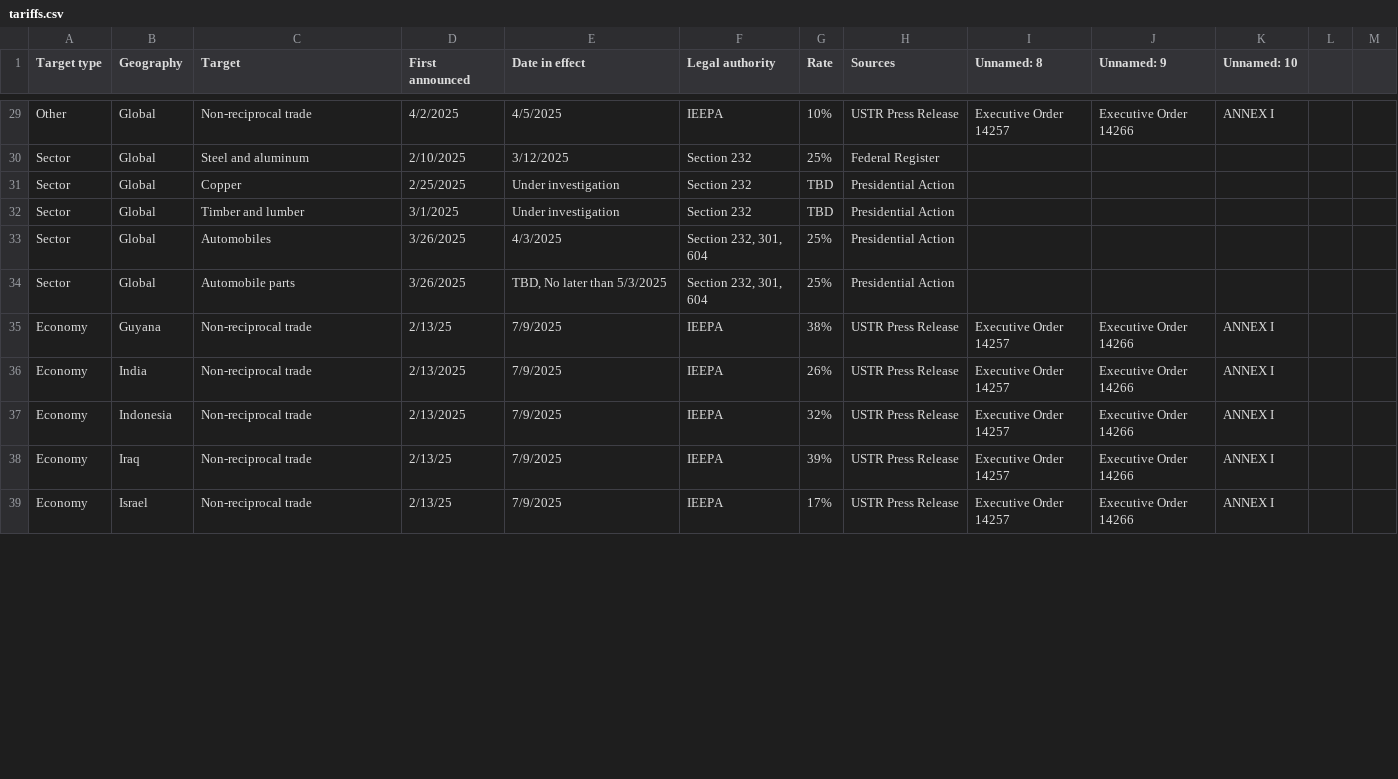
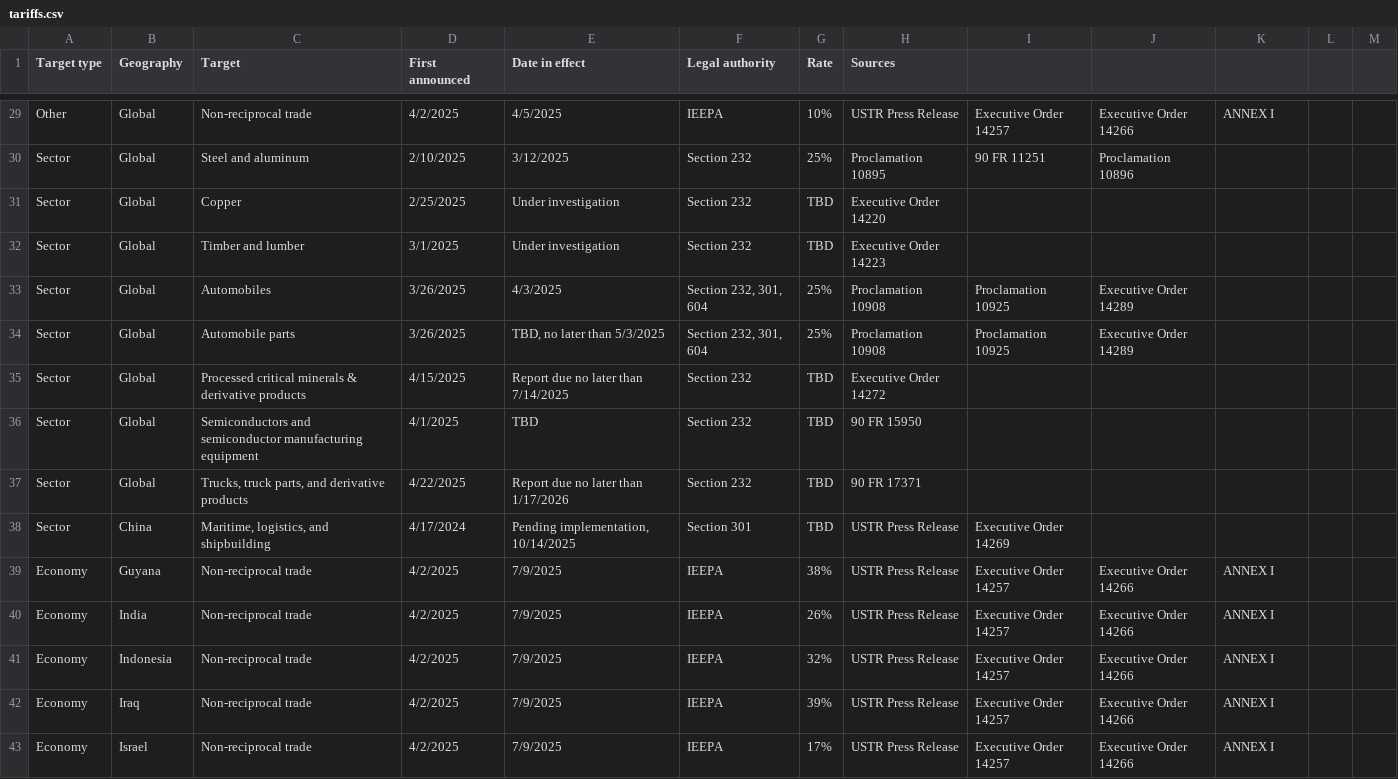
Before and after one commit to Takinomichi/tariffstrack, a CSV file: tariffstrack/tariffs.csv, drawn as a sheet; only a part is shown, gaps mark what is left out; the diff covers the shown part only.

```diff
--- a/tariffstrack/tariffs.csv
+++ b/tariffstrack/tariffs.csv
@@ -1 +1 @@
-Target type,Geography,Target,First announced,Date in effect,Legal authority,Rate,Sources,Unnamed: 8,Unnamed: 9,Unnamed: 10
+Target type,Geography,Target,First announced,Date in effect,Legal authority,Rate,Sources,,,,,
@@ -30,10 +30,14 @@ Other,Global,Non-reciprocal trade,4/2/2025,4/5/2025,IEEPA,10%,USTR Press Release
-Sector,Global,Steel and aluminum,2/10/2025,3/12/2025,Section 232,25%,Federal Register,,,
-Sector,Global,Copper,2/25/2025,Under investigation,Section 232,TBD,Presidential Action,,,
-Sector,Global,Timber and lumber,3/1/2025,Under investigation,Section 232,TBD,Presidential Action,,,
-Sector,Global,Automobiles,3/26/2025,4/3/2025,"Section 232, 301, 604",25%,Presidential Action,,,
-Sector,Global,Automobile parts,3/26/2025,"TBD,  No later than 5/3/2025","Section 232, 301, 604",25%,Presidential Action,,,
-Economy,Guyana,Non-reciprocal trade,2/13/25,7/9/2025,IEEPA,38%,USTR Press Release,Executive Order 14257,Executive Order 14266,ANNEX I
-Economy,India,Non-reciprocal trade,2/13/2025,7/9/2025,IEEPA,26%,USTR Press Release,Executive Order 14257,Executive Order 14266,ANNEX I
-Economy,Indonesia,Non-reciprocal trade,2/13/2025,7/9/2025,IEEPA,32%,USTR Press Release,Executive Order 14257,Executive Order 14266,ANNEX I
-Economy,Iraq,Non-reciprocal trade,2/13/25,7/9/2025,IEEPA,39%,USTR Press Release,Executive Order 14257,Executive Order 14266,ANNEX I
-Economy,Israel,Non-reciprocal trade,2/13/25,7/9/2025,IEEPA,17%,USTR Press Release,Executive Order 14257,Executive Order 14266,ANNEX I
+Sector,Global,Steel and aluminum,2/10/2025,3/12/2025,Section 232,25%,Proclamation 10895,90 FR 11251,Proclamation 10896,,,
+Sector,Global,Copper,2/25/2025,Under investigation,Section 232,TBD,Executive Order 14220,,,,,
+Sector,Global,Timber and lumber,3/1/2025,Under investigation,Section 232,TBD,Executive Order 14223,,,,,
+Sector,Global,Automobiles,3/26/2025,4/3/2025,"Section 232, 301, 604",25%,Proclamation 10908,Proclamation 10925,Executive Order 14289,,,
+Sector,Global,Automobile parts,3/26/2025,"TBD, no later than 5/3/2025","Section 232, 301, 604",25%,Proclamation 10908,Proclamation 10925,Executive Order 14289,,,
+Sector,Global,Processed critical minerals & derivative products,4/15/2025,Report due no later than 7/14/2025,Section 232,TBD,Executive Order 14272,,,,,
+Sector,Global,Semiconductors and semiconductor manufacturing equipment,4/1/2025,TBD ,Section 232,TBD,90 FR 15950,,,,,
+Sector,Global,"Trucks, truck parts, and derivative products",4/22/2025,Report due no later than 1/17/2026,Section 232,TBD,90 FR 17371,,,,,
+Sector,China,"Maritime, logistics, and shipbuilding",4/17/2024,"Pending implementation, 10/14/2025",Section 301,TBD,USTR Press Release,Executive Order 14269,,,,
+Economy,Guyana,Non-reciprocal trade,4/2/2025,7/9/2025,IEEPA,38%,USTR Press Release,Executive Order 14257,Executive Order 14266,ANNEX I,,
+Economy,India,Non-reciprocal trade,4/2/2025,7/9/2025,IEEPA,26%,USTR Press Release,Executive Order 14257,Executive Order 14266,ANNEX I,,
+Economy,Indonesia,Non-reciprocal trade,4/2/2025,7/9/2025,IEEPA,32%,USTR Press Release,Executive Order 14257,Executive Order 14266,ANNEX I,,
+Economy,Iraq,Non-reciprocal trade,4/2/2025,7/9/2025,IEEPA,39%,USTR Press Release,Executive Order 14257,Executive Order 14266,ANNEX I,,
+Economy,Israel,Non-reciprocal trade,4/2/2025,7/9/2025,IEEPA,17%,USTR Press Release,Executive Order 14257,Executive Order 14266,ANNEX I,,
```
Also changed, not shown: 1 added row, 1 removed row and 62 edited cells elsewhere in this file, 1 other file.
